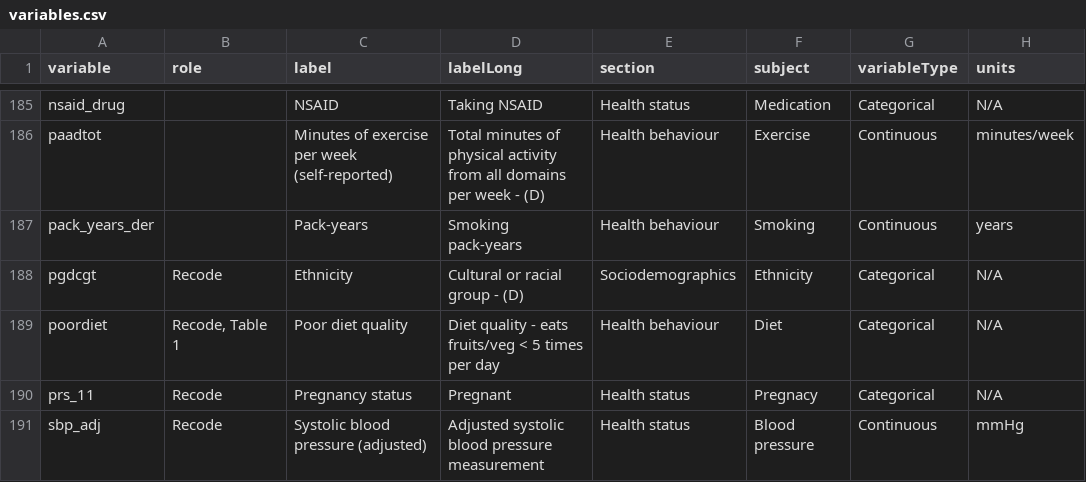
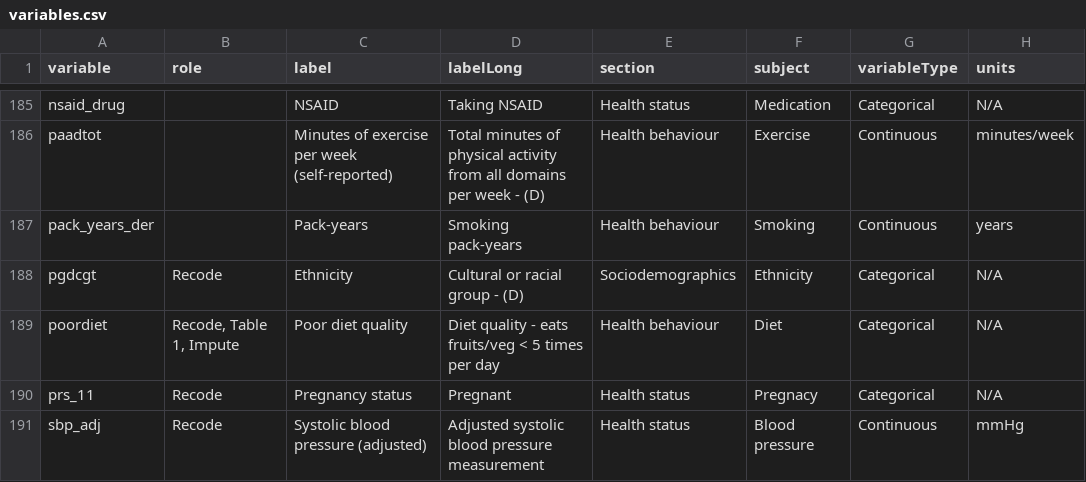
Before and after one commit to Big-Life-Lab/htnport, a CSV file: worksheets/variables.csv, drawn as a sheet; only a part is shown, gaps mark what is left out; the diff covers the shown part only; the diff names each change by its address in the sheet, - before the commit and + after, or states it on an @@ line.

Commit message:
Incorporation of new missing data handling strategy discussed since last Thursday

```diff
--- a/worksheets/variables.csv
+++ b/worksheets/variables.csv
-B189 (role): Recode, Table 1
+B189 (role): Recode, Table 1, Impute
```
Also changed, not shown: 12 edited cells elsewhere in this file, worksheets/variable-details.csv, 1 other file.
